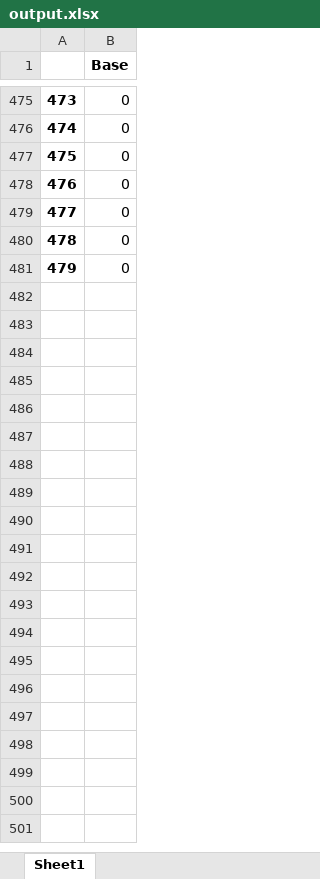
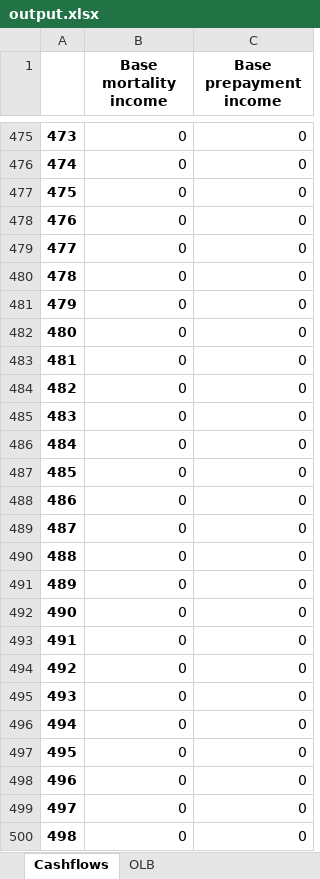
Before and after one commit to RazorReddington/ERM_Projection, an Excel workbook: Data/output.xlsx, sheet Cashflows, drawn as a sheet; only a part is shown, gaps mark what is left out; values as stored, in another font and other column widths than the file's, no borders; removed rows and columns are numbered as before the commit, all else as after; the diff covers the shown part only; the diff names each change by its address in the sheet, - before the commit and + after, or states it on an @@ line.

```diff
--- a/Data/output.xlsx (sheet Cashflows)
+++ b/Data/output.xlsx (sheet Cashflows)
-sheet tab: Sheet1
+sheet tab: Cashflows
+sheet tab: OLB
-column B (Base), rows 475-481: all 0
+column B (Base mortality income), rows 475-481: all 0
+column C (Base prepayment income), rows 475-481: all 0
+row 482: 480 | 0 | 0
+row 483: 481 | 0 | 0
+row 484: 482 | 0 | 0
+row 485: 483 | 0 | 0
+row 486: 484 | 0 | 0
+row 487: 485 | 0 | 0
+row 488: 486 | 0 | 0
+row 489: 487 | 0 | 0
+row 490: 488 | 0 | 0
+row 491: 489 | 0 | 0
+row 492: 490 | 0 | 0
+row 493: 491 | 0 | 0
+row 494: 492 | 0 | 0
+row 495: 493 | 0 | 0
+row 496: 494 | 0 | 0
+row 497: 495 | 0 | 0
+row 498: 496 | 0 | 0
+row 499: 497 | 0 | 0
+row 500: 498 | 0 | 0
```
Also changed, not shown: 101 added rows elsewhere in this sheet, 6 other files.
